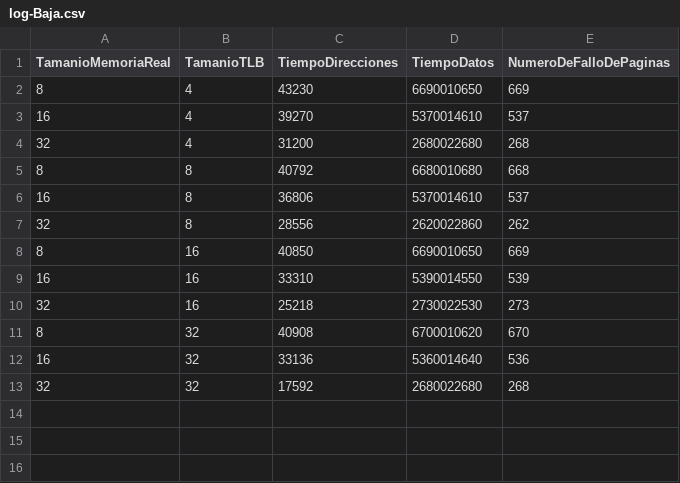
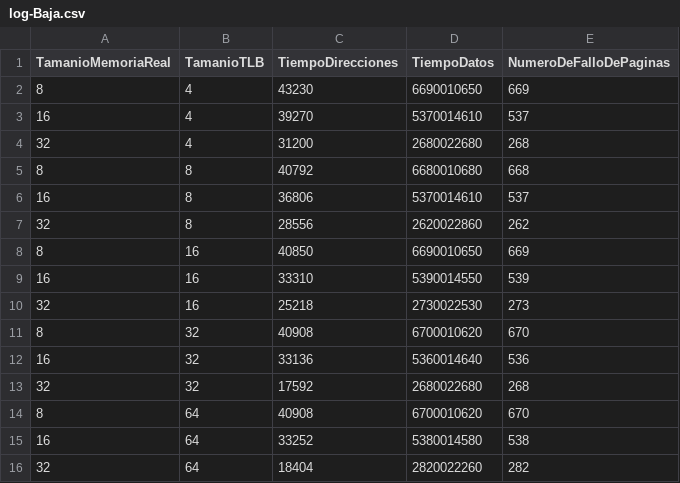
Before and after one commit to Mecon0710/Caso2-MemoriaVirtual, a CSV file: data/log-Baja.csv, drawn as a sheet.

Commit message:
TLB 64 Baja

```diff
--- a/data/log-Baja.csv
+++ b/data/log-Baja.csv
@@ -13 +13,4 @@ TamanioMemoriaReal; TamanioTLB; TiempoDirecciones; TiempoDatos; NumeroDeFalloDeP
 32; 32; 17592;2680022680; 268
+8; 64; 40908;6700010620; 670
+16; 64; 33252;5380014580; 538
+32; 64; 18404;2820022260; 282
```
